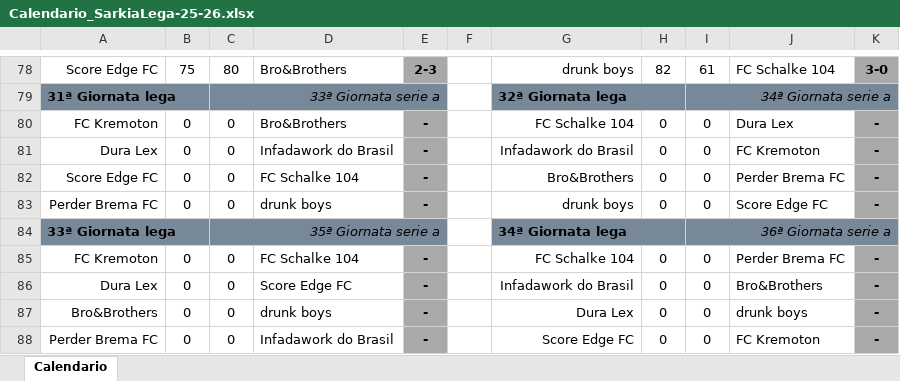
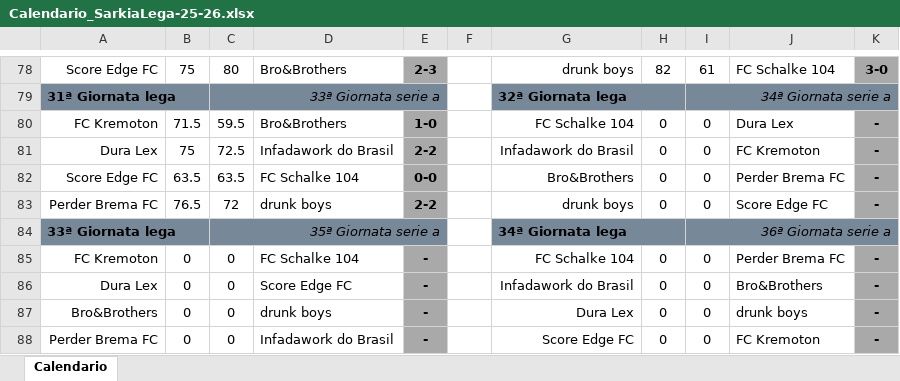
Before and after one commit to pheego-spec/sarkietta, an Excel workbook: fanta/Calendario_SarkiaLega-25-26.xlsx, sheet Calendario, drawn as a sheet; only a part is shown, gaps mark what is left out; values as stored, in another font and other column widths than the file's, no borders; the diff names each change by its address in the sheet, - before the commit and + after, or states it on an @@ line.

```diff
--- a/fanta/Calendario_SarkiaLega-25-26.xlsx (sheet Calendario)
+++ b/fanta/Calendario_SarkiaLega-25-26.xlsx (sheet Calendario)
-B80: 0
+B80: 71.5
-C80: 0
+C80: 59.5
-E80: -
+E80: 1-0
-B81: 0
+B81: 75
-C81: 0
+C81: 72.5
-E81: -
+E81: 2-2
-B82: 0
+B82: 63.5
-C82: 0
+C82: 63.5
-E82: -
+E82: 0-0
-B83: 0
+B83: 76.5
-C83: 0
+C83: 72
-E83: -
+E83: 2-2
```
Also changed, not shown: fanta/Classifica_SarkiaLega-25-26.xlsx.
